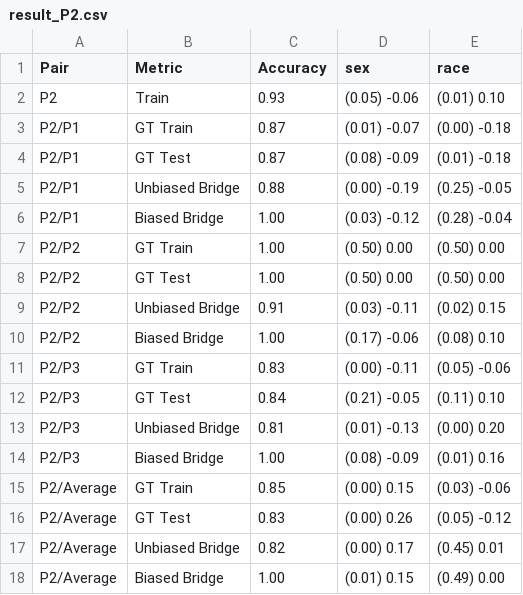
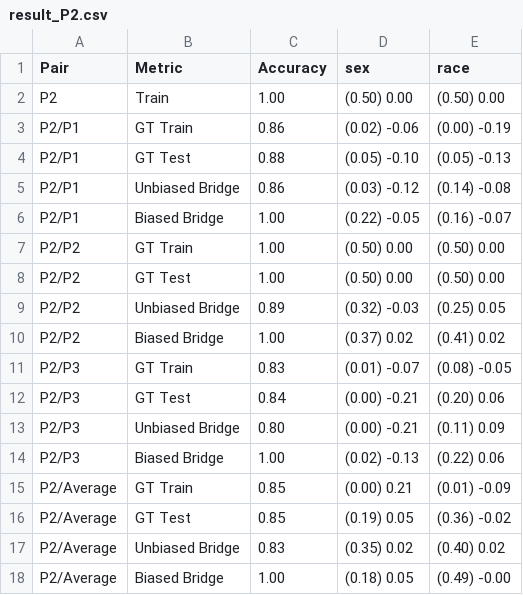
Before and after one commit to hil-se/DecisionErrorFairness, a CSV file: face/results/result_P2.csv, drawn as a sheet.

Commit message:
result

```diff
--- a/face/results/result_P2.csv
+++ b/face/results/result_P2.csv
@@ -1,18 +1,18 @@
 Pair,Metric,Accuracy,sex,race
-P2,Train,0.93,(0.05) -0.06,(0.01) 0.10
-P2/P1,GT Train,0.87,(0.01) -0.07,(0.00) -0.18
-P2/P1,GT Test,0.87,(0.08) -0.09,(0.01) -0.18
-P2/P1,Unbiased Bridge,0.88,(0.00) -0.19,(0.25) -0.05
-P2/P1,Biased Bridge,1.00,(0.03) -0.12,(0.28) -0.04
+P2,Train,1.00,(0.50) 0.00,(0.50) 0.00
+P2/P1,GT Train,0.86,(0.02) -0.06,(0.00) -0.19
+P2/P1,GT Test,0.88,(0.05) -0.10,(0.05) -0.13
+P2/P1,Unbiased Bridge,0.86,(0.03) -0.12,(0.14) -0.08
+P2/P1,Biased Bridge,1.00,(0.22) -0.05,(0.16) -0.07
 P2/P2,GT Train,1.00,(0.50) 0.00,(0.50) 0.00
 P2/P2,GT Test,1.00,(0.50) 0.00,(0.50) 0.00
-P2/P2,Unbiased Bridge,0.91,(0.03) -0.11,(0.02) 0.15
-P2/P2,Biased Bridge,1.00,(0.17) -0.06,(0.08) 0.10
-P2/P3,GT Train,0.83,(0.00) -0.11,(0.05) -0.06
-P2/P3,GT Test,0.84,(0.21) -0.05,(0.11) 0.10
-P2/P3,Unbiased Bridge,0.81,(0.01) -0.13,(0.00) 0.20
-P2/P3,Biased Bridge,1.00,(0.08) -0.09,(0.01) 0.16
-P2/Average,GT Train,0.85,(0.00) 0.15,(0.03) -0.06
-P2/Average,GT Test,0.83,(0.00) 0.26,(0.05) -0.12
-P2/Average,Unbiased Bridge,0.82,(0.00) 0.17,(0.45) 0.01
-P2/Average,Biased Bridge,1.00,(0.01) 0.15,(0.49) 0.00
+P2/P2,Unbiased Bridge,0.89,(0.32) -0.03,(0.25) 0.05
+P2/P2,Biased Bridge,1.00,(0.37) 0.02,(0.41) 0.02
+P2/P3,GT Train,0.83,(0.01) -0.07,(0.08) -0.05
+P2/P3,GT Test,0.84,(0.00) -0.21,(0.20) 0.06
+P2/P3,Unbiased Bridge,0.80,(0.00) -0.21,(0.11) 0.09
+P2/P3,Biased Bridge,1.00,(0.02) -0.13,(0.22) 0.06
+P2/Average,GT Train,0.85,(0.00) 0.21,(0.01) -0.09
+P2/Average,GT Test,0.85,(0.19) 0.05,(0.36) -0.02
+P2/Average,Unbiased Bridge,0.83,(0.35) 0.02,(0.40) 0.02
+P2/Average,Biased Bridge,1.00,(0.18) 0.05,(0.49) -0.00
```
Also changed, not shown: face/results/result_P1.csv.
